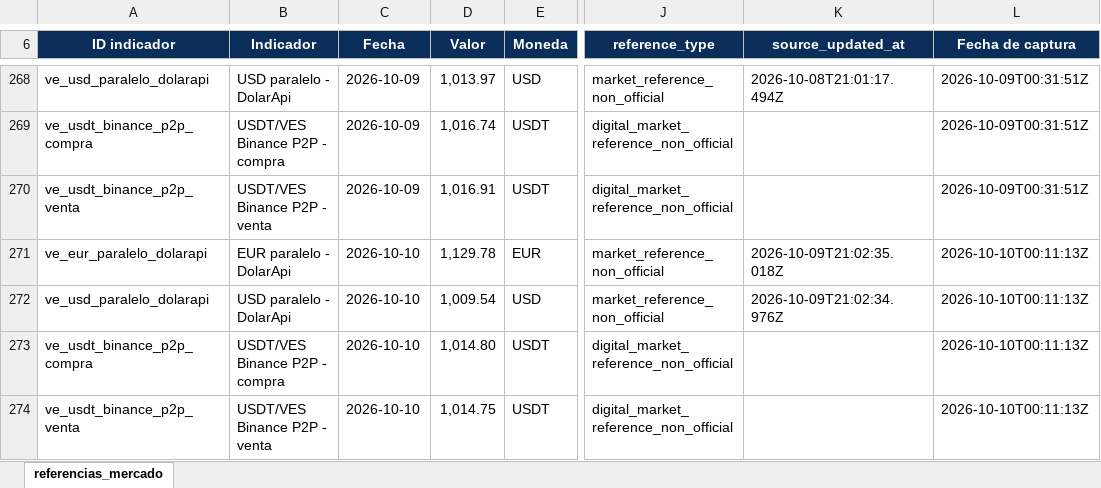
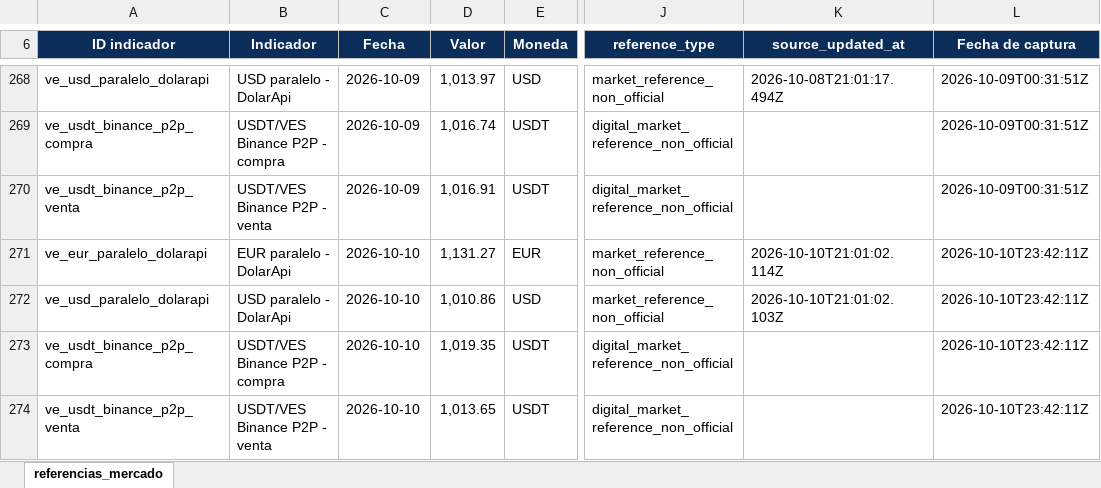
Before and after one commit to CarlosMarzol/OVE-web-github, an Excel workbook: assets/data/tipo-cambio/excel/ve_tipo_cambio_referencias_mercado.xlsx, sheet referencias_mercado, drawn as a sheet; only a part is shown, gaps mark what is left out; values as stored, in another font and other column widths than the file's, no borders; charts and pictures not drawn; the diff names each change by its address in the sheet, - before the commit and + after, or states it on an @@ line.

```diff
--- a/assets/data/tipo-cambio/excel/ve_tipo_cambio_referencias_mercado.xlsx (sheet referencias_mercado)
+++ b/assets/data/tipo-cambio/excel/ve_tipo_cambio_referencias_mercado.xlsx (sheet referencias_mercado)
-D271 (Valor): 1,129.78
+D271 (Valor): 1,131.27
-K271 (source_updated_at): 2026-10-09T21:02:35.018Z
+K271 (source_updated_at): 2026-10-10T21:01:02.114Z
-L271:L274 (Fecha de captura): 2026-10-10T00:11:13Z
+L271:L274 (Fecha de captura): 2026-10-10T23:42:11Z
-D272 (Valor): 1,009.54
+D272 (Valor): 1,010.86
-K272 (source_updated_at): 2026-10-09T21:02:34.976Z
+K272 (source_updated_at): 2026-10-10T21:01:02.103Z
-D273 (Valor): 1,014.80
+D273 (Valor): 1,019.35
-D274 (Valor): 1,014.75
+D274 (Valor): 1,013.65
```
Also changed, not shown: assets/data/bcv/excel/ove_bcv_inpc_nacional_mensual.xlsx, assets/data/bcv/excel/ove_bcv_pib_actividad_economica_trimestral.xlsx, 35 other files.
